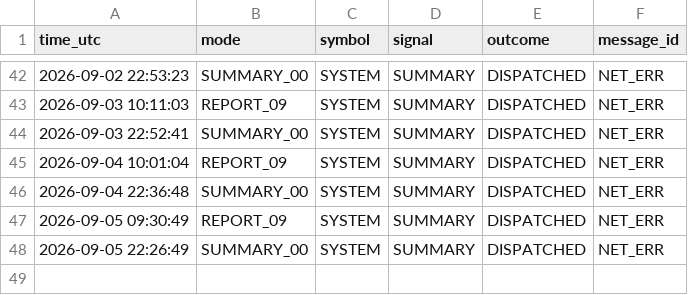
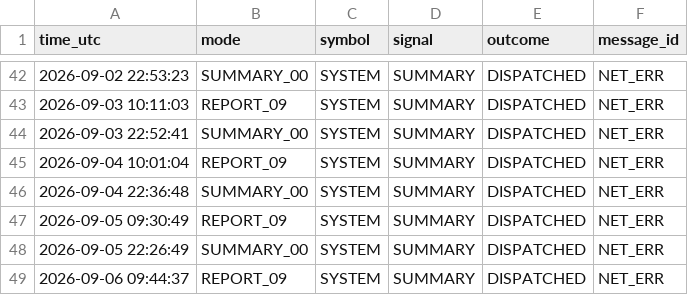
Before and after one commit to davletov555-glitch/orion-sentinel, a CSV file: data/journal.csv, drawn as a sheet; only a part is shown, gaps mark what is left out.

```diff
--- a/data/journal.csv
+++ b/data/journal.csv
@@ -48 +48,2 @@ time_utc,mode,symbol,signal,outcome,message_id
 2026-09-05 22:26:49,SUMMARY_00,SYSTEM,SUMMARY,DISPATCHED,NET_ERR
+2026-09-06 09:44:37,REPORT_09,SYSTEM,SUMMARY,DISPATCHED,NET_ERR
```
